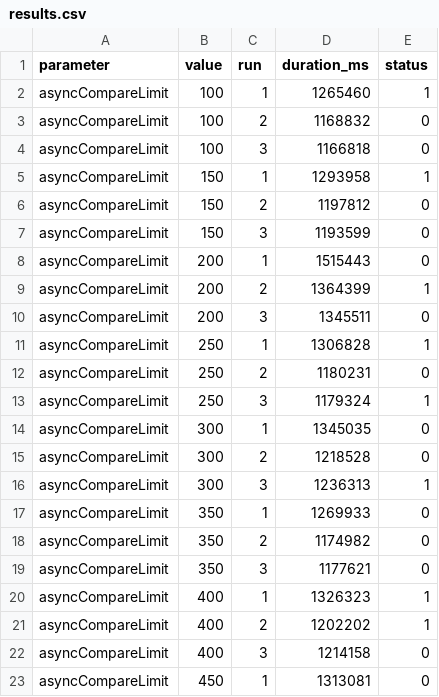
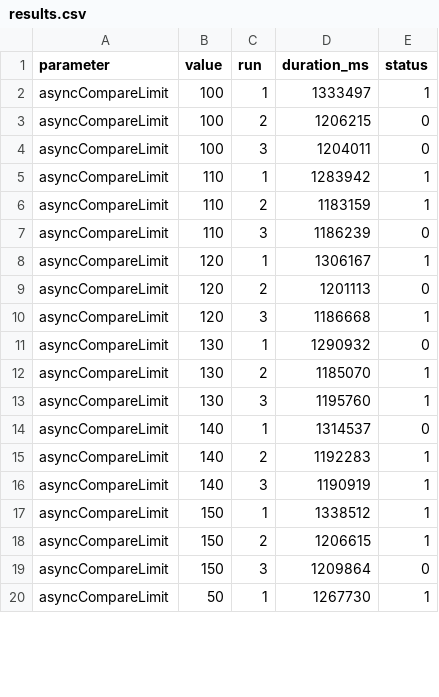
Before and after one commit to benbowler/site-kit-wp, a CSV file: backstop-test-results/asyncCompareLimit/results.csv, drawn as a sheet; only a part is shown; the diff covers the shown part only.

```diff
--- a/backstop-test-results/asyncCompareLimit/results.csv
+++ b/backstop-test-results/asyncCompareLimit/results.csv
@@ -1,23 +1,20 @@
 parameter,value,run,duration_ms,status
-"asyncCompareLimit",100,1,1265460,1
-"asyncCompareLimit",100,2,1168832,0
-"asyncCompareLimit",100,3,1166818,0
-"asyncCompareLimit",150,1,1293958,1
-"asyncCompareLimit",150,2,1197812,0
-"asyncCompareLimit",150,3,1193599,0
-"asyncCompareLimit",200,1,1515443,0
-"asyncCompareLimit",200,2,1364399,1
-"asyncCompareLimit",200,3,1345511,0
-"asyncCompareLimit",250,1,1306828,1
-"asyncCompareLimit",250,2,1180231,0
-"asyncCompareLimit",250,3,1179324,1
-"asyncCompareLimit",300,1,1345035,0
-"asyncCompareLimit",300,2,1218528,0
-"asyncCompareLimit",300,3,1236313,1
-"asyncCompareLimit",350,1,1269933,0
-"asyncCompareLimit",350,2,1174982,0
-"asyncCompareLimit",350,3,1177621,0
-"asyncCompareLimit",400,1,1326323,1
-"asyncCompareLimit",400,2,1202202,1
-"asyncCompareLimit",400,3,1214158,0
-"asyncCompareLimit",450,1,1313081,0
+"asyncCompareLimit",100,1,1333497,1
+"asyncCompareLimit",100,2,1206215,0
+"asyncCompareLimit",100,3,1204011,0
+"asyncCompareLimit",110,1,1283942,1
+"asyncCompareLimit",110,2,1183159,1
+"asyncCompareLimit",110,3,1186239,0
+"asyncCompareLimit",120,1,1306167,1
+"asyncCompareLimit",120,2,1201113,0
+"asyncCompareLimit",120,3,1186668,1
+"asyncCompareLimit",130,1,1290932,0
+"asyncCompareLimit",130,2,1185070,1
+"asyncCompareLimit",130,3,1195760,1
+"asyncCompareLimit",140,1,1314537,0
+"asyncCompareLimit",140,2,1192283,1
+"asyncCompareLimit",140,3,1190919,1
+"asyncCompareLimit",150,1,1338512,1
+"asyncCompareLimit",150,2,1206615,1
+"asyncCompareLimit",150,3,1209864,0
+"asyncCompareLimit",50,1,1267730,1
```
Also changed, not shown: 6 added rows and 17 edited cells elsewhere in this file, 2 other files.
